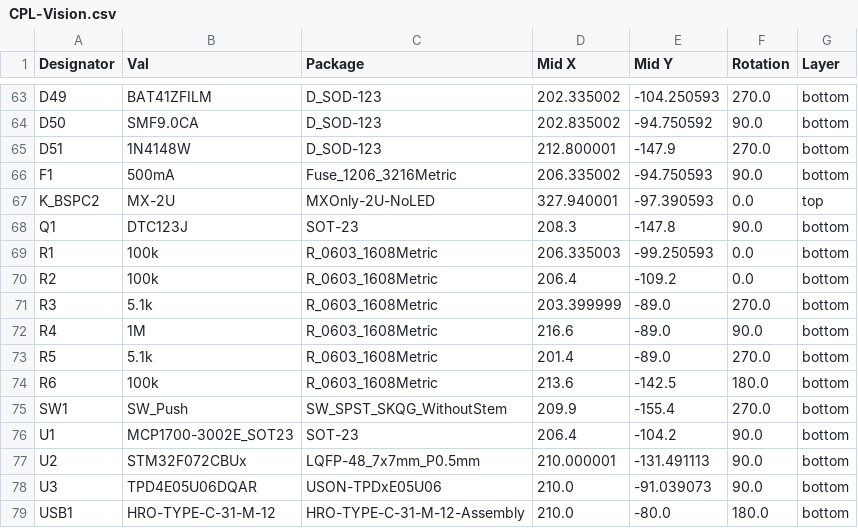
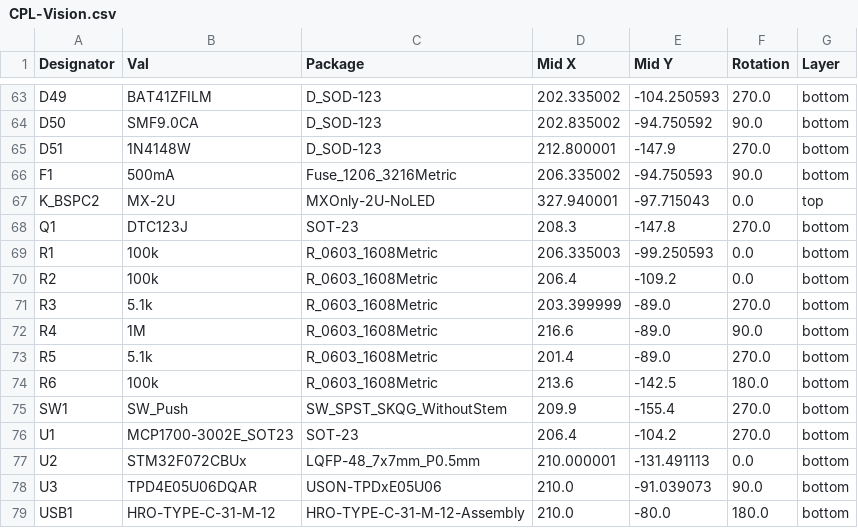
Before and after one commit to kusamakura/Vision, a CSV file: JLCPCB/production_files/CPL-Vision.csv, drawn as a sheet; only a part is shown, gaps mark what is left out.

```diff
--- a/JLCPCB/production_files/CPL-Vision.csv
+++ b/JLCPCB/production_files/CPL-Vision.csv
@@ -66,4 +66,4 @@ D51,1N4148W,D_SOD-123,212.800001,-147.9,270.0,bottom
 F1,500mA,Fuse_1206_3216Metric,206.335002,-94.750593,90.0,bottom
-K_BSPC2,MX-2U,MXOnly-2U-NoLED,327.940001,-97.390593,0.0,top
-Q1,DTC123J,SOT-23,208.3,-147.8,90.0,bottom
+K_BSPC2,MX-2U,MXOnly-2U-NoLED,327.940001,-97.715043,0.0,top
+Q1,DTC123J,SOT-23,208.3,-147.8,270.0,bottom
 R1,100k,R_0603_1608Metric,206.335003,-99.250593,0.0,bottom
@@ -75,4 +75,4 @@ R6,100k,R_0603_1608Metric,213.6,-142.5,180.0,bottom
 SW1,SW_Push,SW_SPST_SKQG_WithoutStem,209.9,-155.4,270.0,bottom
-U1,MCP1700-3002E_SOT23,SOT-23,206.4,-104.2,90.0,bottom
-U2,STM32F072CBUx,LQFP-48_7x7mm_P0.5mm,210.000001,-131.491113,90.0,bottom
+U1,MCP1700-3002E_SOT23,SOT-23,206.4,-104.2,270.0,bottom
+U2,STM32F072CBUx,LQFP-48_7x7mm_P0.5mm,210.000001,-131.491113,0.0,bottom
 U3,TPD4E05U06DQAR,USON-TPDxE05U06,210.0,-91.039073,90.0,bottom
```
Also changed, not shown: JLCPCB/production_files/BOM-Vision.csv, 16 other files.
